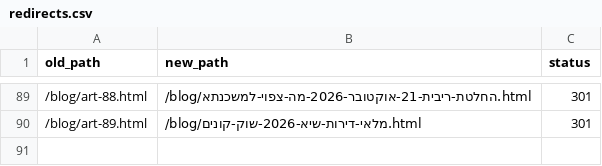
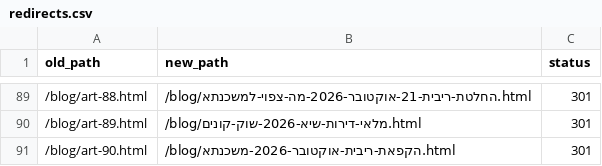
Before and after one commit to menifainance-stack/Menifa, a CSV file: redirects.csv, drawn as a sheet; only a part is shown, gaps mark what is left out; the diff names each change by its address in the sheet, - before the commit and + after, or states it on an @@ line.

```diff
--- a/redirects.csv
+++ b/redirects.csv
+row 91: /blog/art-90.html | /blog/הקפאת-ריבית-אוקטובר-2026-משכנתא.html | 301
```
Also changed, not shown: 7 other files.
